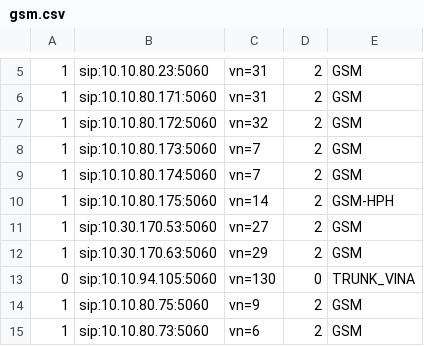
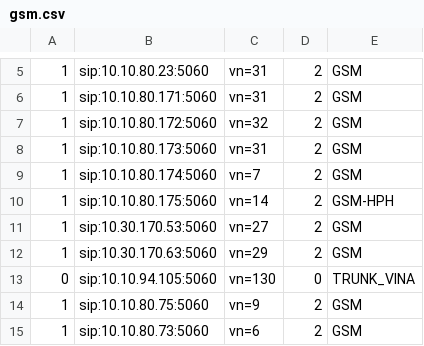
Before and after one commit to devops-itcs/CONFIG-CHANNEL-SIP-94101, a CSV file: gsm.csv, drawn as a sheet; only a part is shown, gaps mark what is left out.

Commit message:
Update gsm.csv

```diff
--- a/gsm.csv
+++ b/gsm.csv
@@ -7,3 +7,3 @@
 1,sip:10.10.80.172:5060,vn=32,2,GSM
-1,sip:10.10.80.173:5060,vn=7,2,GSM
+1,sip:10.10.80.173:5060,vn=31,2,GSM
 1,sip:10.10.80.174:5060,vn=7,2,GSM
```
